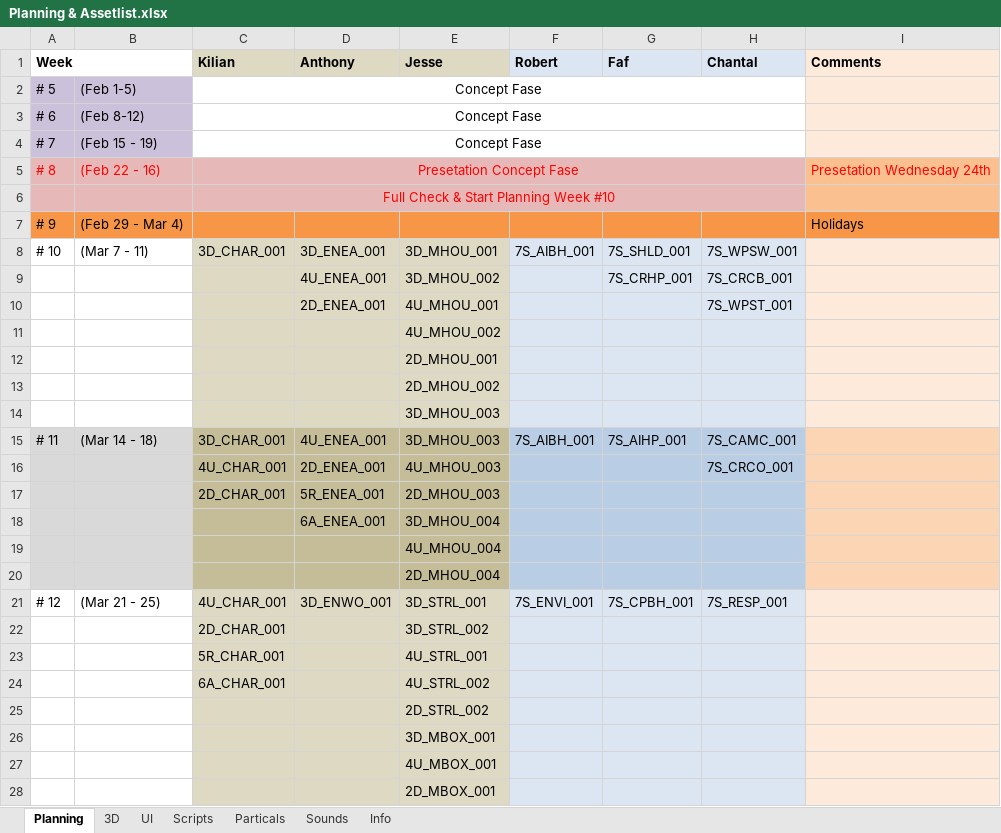
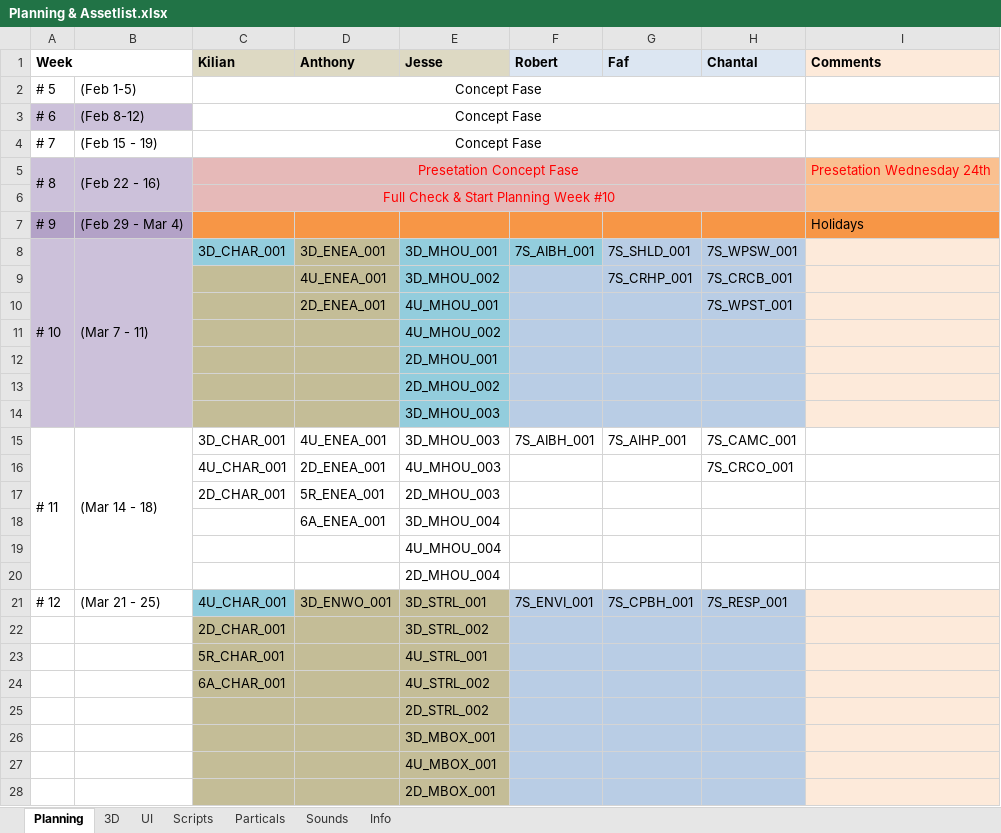
Before and after one commit to blackhol/Order66, an Excel workbook: Planning & Assetlist.xlsx, sheet Planning, drawn as a sheet; only a part is shown; values as stored, in another font and other column widths than the file's, no borders; the diff covers the shown part only; the diff names each change by its address in the sheet, - before the commit and + after, or states it on an @@ line.

Commit message:
Planning update

```diff
--- a/Planning & Assetlist.xlsx (sheet Planning)
+++ b/Planning & Assetlist.xlsx (sheet Planning)
-A2:B2 fill: #CCC1DA
+A2:B2 fill: none
-I2 fill: #FDEADA
+I2 fill: none
-A4:B4 fill: #CCC1DA
+A4:B4 fill: none
-I4 fill: #FDEADA
+I4 fill: none
-A5:B6 fill: #E6B9B8
+A5:B6 fill: #CCC1DA
-A5:B5 text colour: #FF0000
+A5:B5 text colour: black
+A5:A6 merged
+B5:B6 merged
-A7:B7 fill: #F79646
+A7:B7 fill: #B3A2C7
-A8:B14 fill: none
+A8:B14 fill: #CCC1DA
+A8:A14 merged
+B8:B14 merged
-C8 fill: #DDD9C3
+C8 fill: #93CDDD
-D8 fill: #DDD9C3
+D8 fill: #C4BD97
-E8:E14 fill: #DDD9C3
+E8:E14 fill: #93CDDD
-F8 fill: #DCE6F2
+F8 fill: #93CDDD
-G8:H8 fill: #DCE6F2
+G8:H8 fill: #B9CDE5
-C9:D14 fill: #DDD9C3
+C9:D14 fill: #C4BD97
-F9:H14 fill: #DCE6F2
+F9:H14 fill: #B9CDE5
-A15:B20 fill: #D9D9D9
+A15:B20 fill: none
+A15:A20 merged
+B15:B20 merged
-C15:E20 fill: #C4BD97
+C15:E20 fill: none
-F15:H20 fill: #B9CDE5
+F15:H20 fill: none
-I15:I20 fill: #FCD5B5
+I15:I20 fill: none
-C21 fill: #DDD9C3
+C21 fill: #93CDDD
-D21:E21 fill: #DDD9C3
+D21:E21 fill: #C4BD97
-F21:H28 fill: #DCE6F2
+F21:H28 fill: #B9CDE5
-C22:E28 fill: #DDD9C3
+C22:E28 fill: #C4BD97
```
Also changed, not shown: cell formats and merged cells elsewhere in this sheet, sheet 3D, sheet Scripts.
